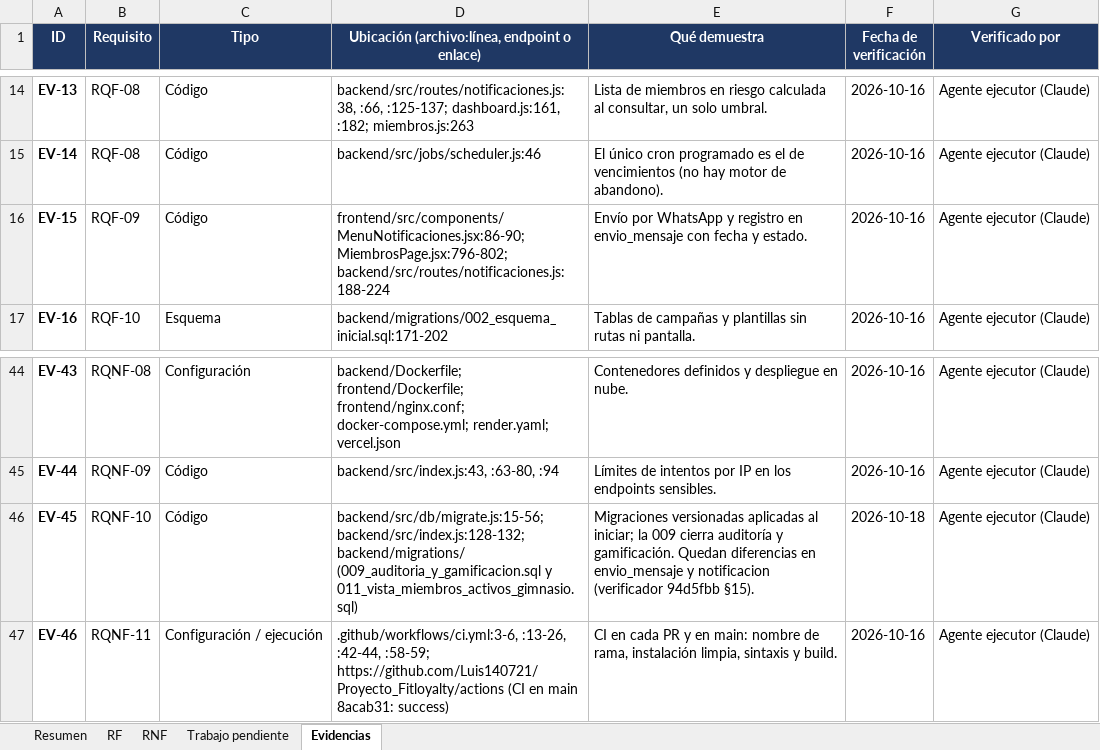
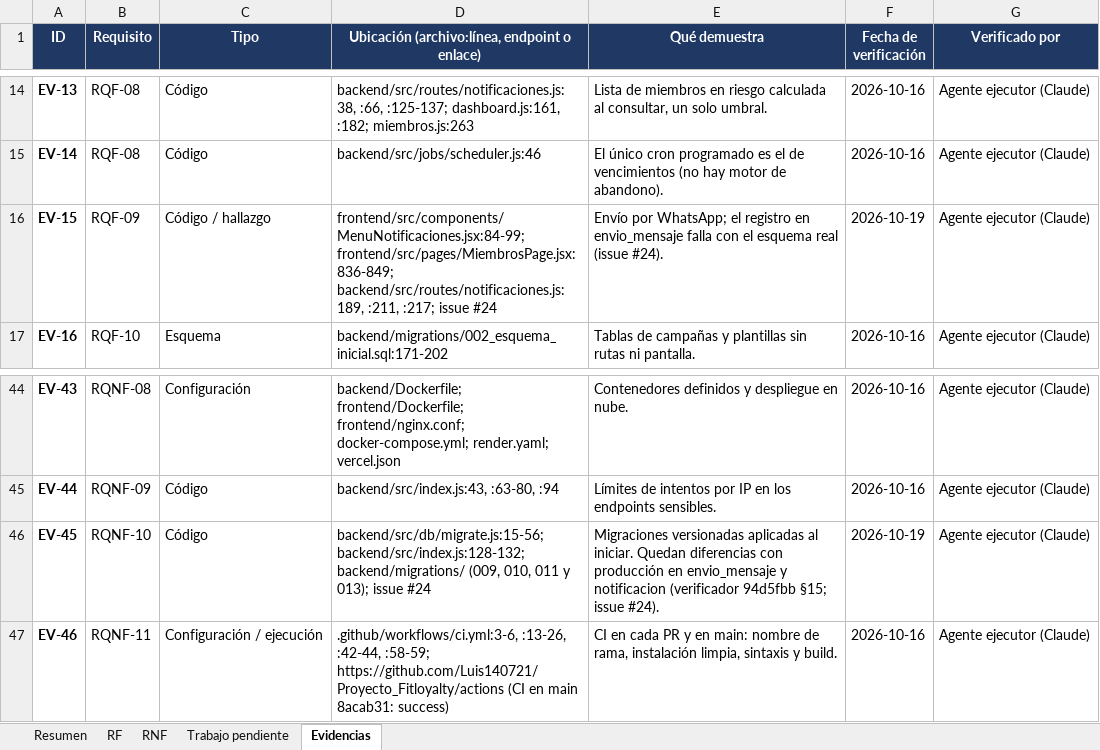
Before and after one commit to Luis140721/Proyecto_Fitloyalty, an Excel workbook: docs/avance-requisitos.xlsx, sheet Evidencias, drawn as a sheet; only a part is shown, gaps mark what is left out; values as stored, in another font and other column widths than the file's, no borders; the diff names each change by its address in the sheet, - before the commit and + after, or states it on an @@ line.

Commit message:
docs(avance): RQF-09 pasa a Parcial en el Excel (68,9 %)
Santiago confirmo contra una copia de la base real (issue #24) que
POST /api/admin/notificaciones/enviado no guarda nada: envio_mensaje usa
id_canal (FK a canal_comunicacion, sin filas para los gimnasios reales) y
exige mensaje_copiado. RQF-09 vuelve a la ruta al 80 % y RQNF-10 cita la
confirmacion. RQF-06 y RQF-14 no cambian (PR #23 y #10 en revision).

Editado con Excel por COM. Avance: 25,5 de 37 = 68,9 % (RF 72,7 %, RNF 63,3 %).

```diff
--- a/docs/avance-requisitos.xlsx (sheet Evidencias)
+++ b/docs/avance-requisitos.xlsx (sheet Evidencias)
-C16 (Tipo): Código
+C16 (Tipo): Código / hallazgo
-D16: frontend/src/components/MenuNotificaciones.jsx:86-90; MiembrosPage.jsx:796-802; backend/src/routes/notificaciones.js:188-224
+D16: frontend/src/components/MenuNotificaciones.jsx:84-99; frontend/src/pages/MiembrosPage.jsx:836-849; backend/src/routes/notificaciones.js:189, :211, :217; issue #24
-E16 (Qué demuestra): Envío por WhatsApp y registro en envio_mensaje con fecha y estado.
+E16 (Qué demuestra): Envío por WhatsApp; el registro en envio_mensaje falla con el esquema real (issue #24).
-F16 (Fecha de verificación): 2026-10-16
+F16 (Fecha de verificación): 2026-10-19
-D46: …backend/src/index.js:128-132; backend/migrations/ (009_auditoria_y_gamificacion.sql y 011_vista_miembros_activos_gimnasio.sql)
+D46: …backend/src/index.js:128-132; backend/migrations/ (009, 010, 011 y 013); issue #24
-E46 (Qué demuestra): …aplicadas al iniciar; la 009 cierra auditoría y gamificación. Quedan diferencias en envio_mensaje y notificacion (verificador 94d5fbb §15).
+E46 (Qué demuestra): …aplicadas al iniciar. Quedan diferencias con producción en envio_mensaje y notificacion (verificador 94d5fbb §15; issue #24).
-F46 (Fecha de verificación): 2026-10-18
+F46 (Fecha de verificación): 2026-10-19
```
Also changed, not shown: sheet Resumen, sheet Trabajo pendiente, sheet RF, sheet RNF, formulas that keep their value, charts or pictures.
